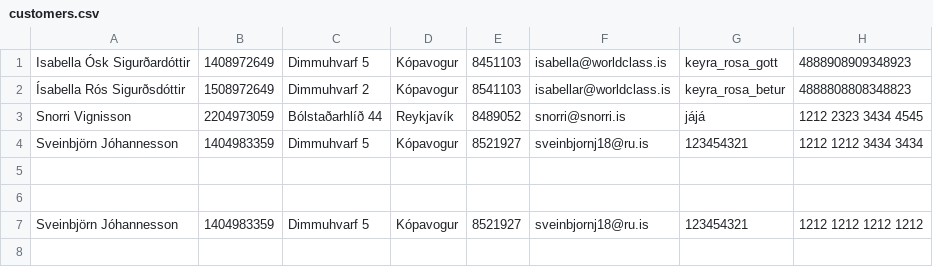
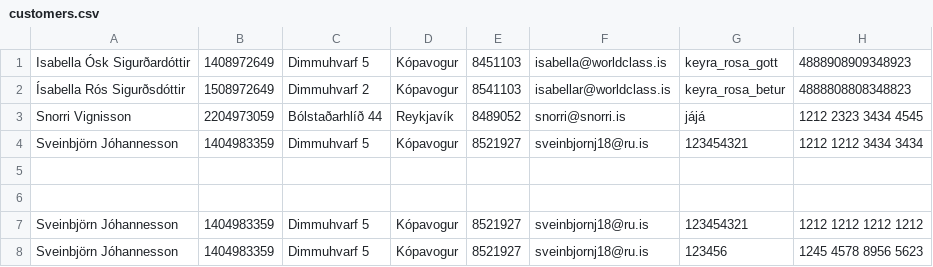
Before and after one commit to Sveinbjorn10/Verklegt-n-mskei-1, a CSV file: Kóði/Data/customers.csv, drawn as a sheet; the diff names each change by its address in the sheet, - before the commit and + after, or states it on an @@ line.

```diff
--- a/Kóði/Data/customers.csv
+++ b/Kóði/Data/customers.csv
+row 8: Sveinbjörn Jóhannesson | 1404983359 | Dimmuhvarf 5 | Kópavogur | 8521927 | sveinbjornj18@ru.is | 123456 | 1245 4578 8956 5623
```
Also changed, not shown: 6 other files.
